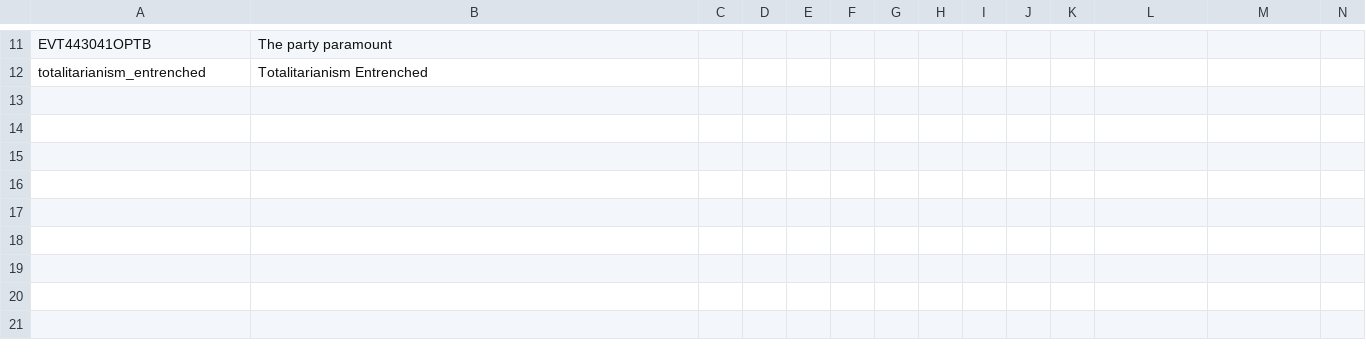
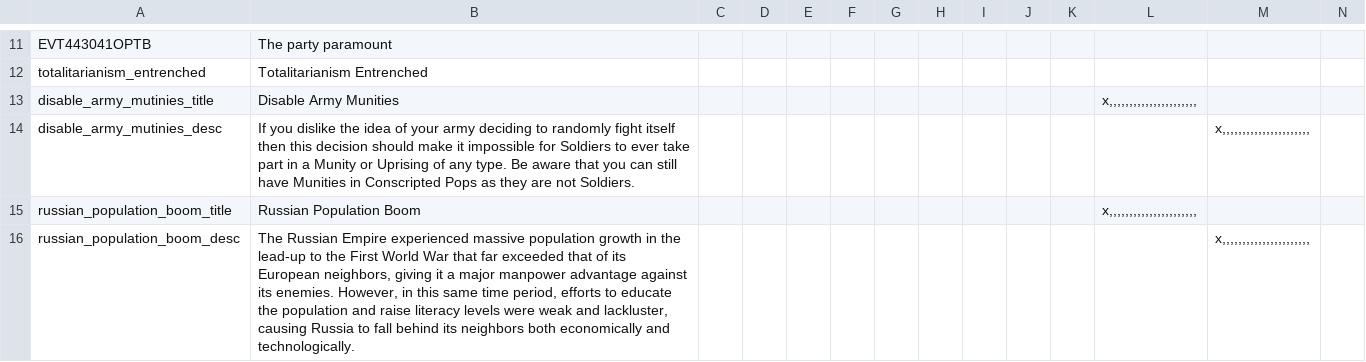
Before and after one commit to austrianemperor/Austrians-Historical-Project-Mod, a CSV file: AHPM/localisation/04_AHPM_political.csv, drawn as a sheet; only a part is shown, gaps mark what is left out.

```diff
--- a/AHPM/localisation/04_AHPM_political.csv
+++ b/AHPM/localisation/04_AHPM_political.csv
@@ -12 +12,5 @@ EVT443041OPTB;The party paramount;;;;;;;;;;;;;
 totalitarianism_entrenched;Totalitarianism Entrenched;;;;;;;;;;;;;
+disable_army_mutinies_title;Disable Army Munities;;;;;;;;;;x,,,,,,,,,,,,,,,,,,,,,,
+disable_army_mutinies_desc;If you dislike the idea of your army deciding to randomly fight itself then this decision should make it impossible for Soldiers to ever take part in a Munity or Uprising of any type. Be aware that you can still have Munities in Conscripted Pops as they are not Soldiers.;;;;;;;;;;;x,,,,,,,,,,,,,,,,,,,,,,
+russian_population_boom_title;Russian Population Boom;;;;;;;;;;x,,,,,,,,,,,,,,,,,,,,,,
+russian_population_boom_desc;The Russian Empire experienced massive population growth in the lead-up to the First World War that far exceeded that of its European neighbors, giving it a major manpower advantage against its enemies. However, in this same time period, efforts to educate the population and raise literacy levels were weak and lackluster, causing Russia to fall behind its neighbors both economically and technologically.;;;;;;;;;;;x,,,,,,,,,,,,,,,,,,,,,,
```
Also changed, not shown: 17 other files.
